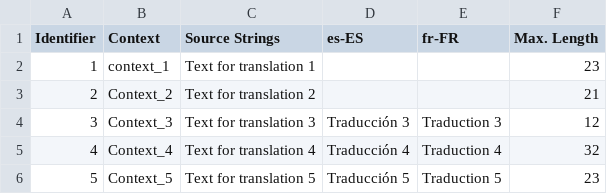
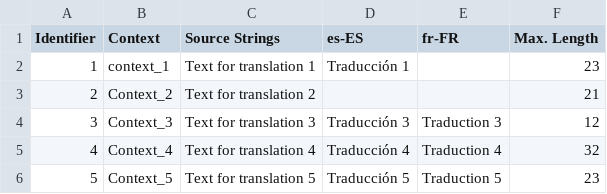
Before and after one commit to ira-sem/test-for-clients, a CSV file: translationfiles/es_Multilingual_spreadsheet_sample.csv, drawn as a sheet.

Commit message:
New translations Multilingual_spreadsheet_sample.csv (Spanish)

```diff
--- a/translationfiles/es_Multilingual_spreadsheet_sample.csv
+++ b/translationfiles/es_Multilingual_spreadsheet_sample.csv
@@ -1,3 +1,3 @@
 "Identifier","Context","Source Strings","es-ES","fr-FR","Max. Length"
-"1","context_1","Text for translation 1","","","23"
+"1","context_1","Text for translation 1","Traducción 1","","23"
 "2","Context_2","Text for translation 2","","","21"
```
